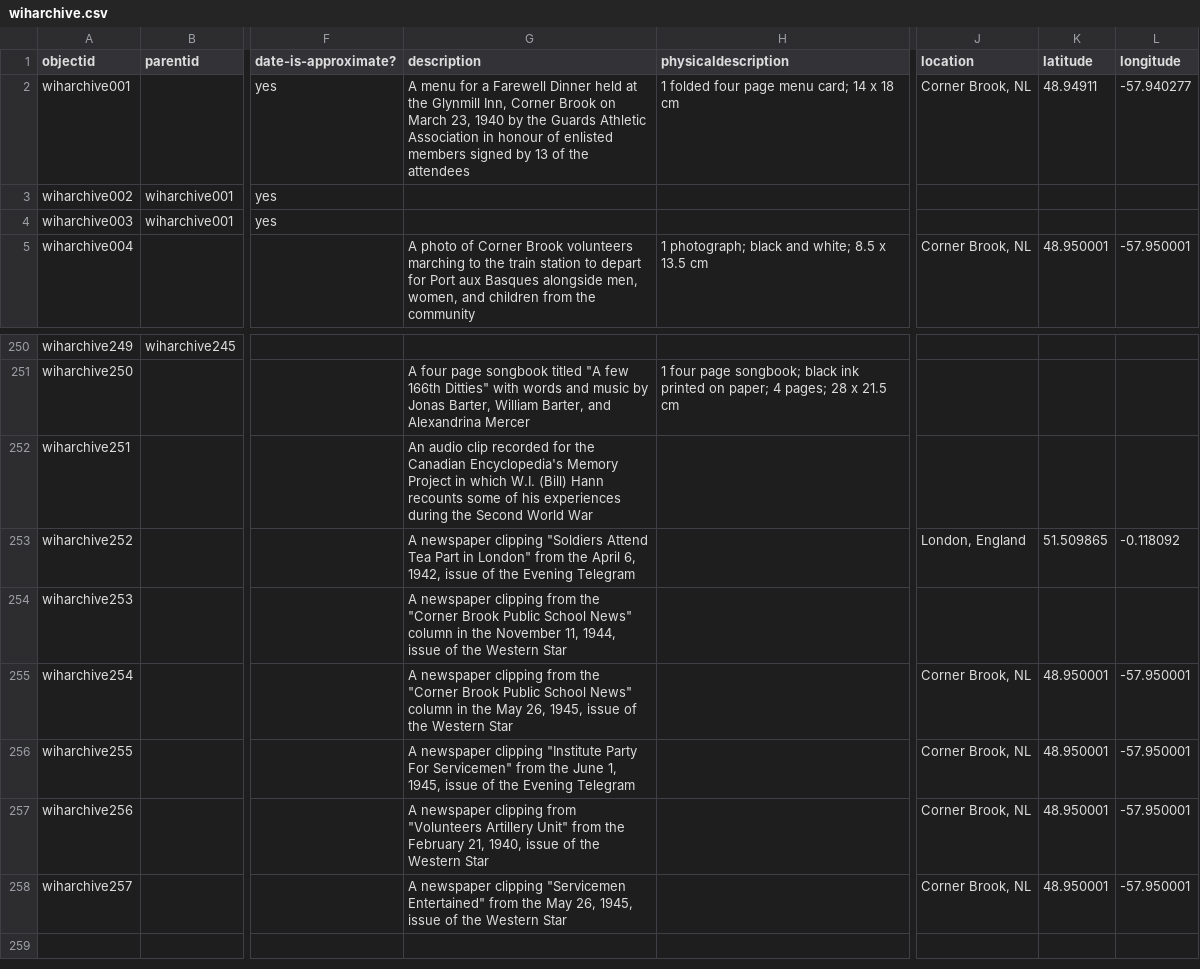
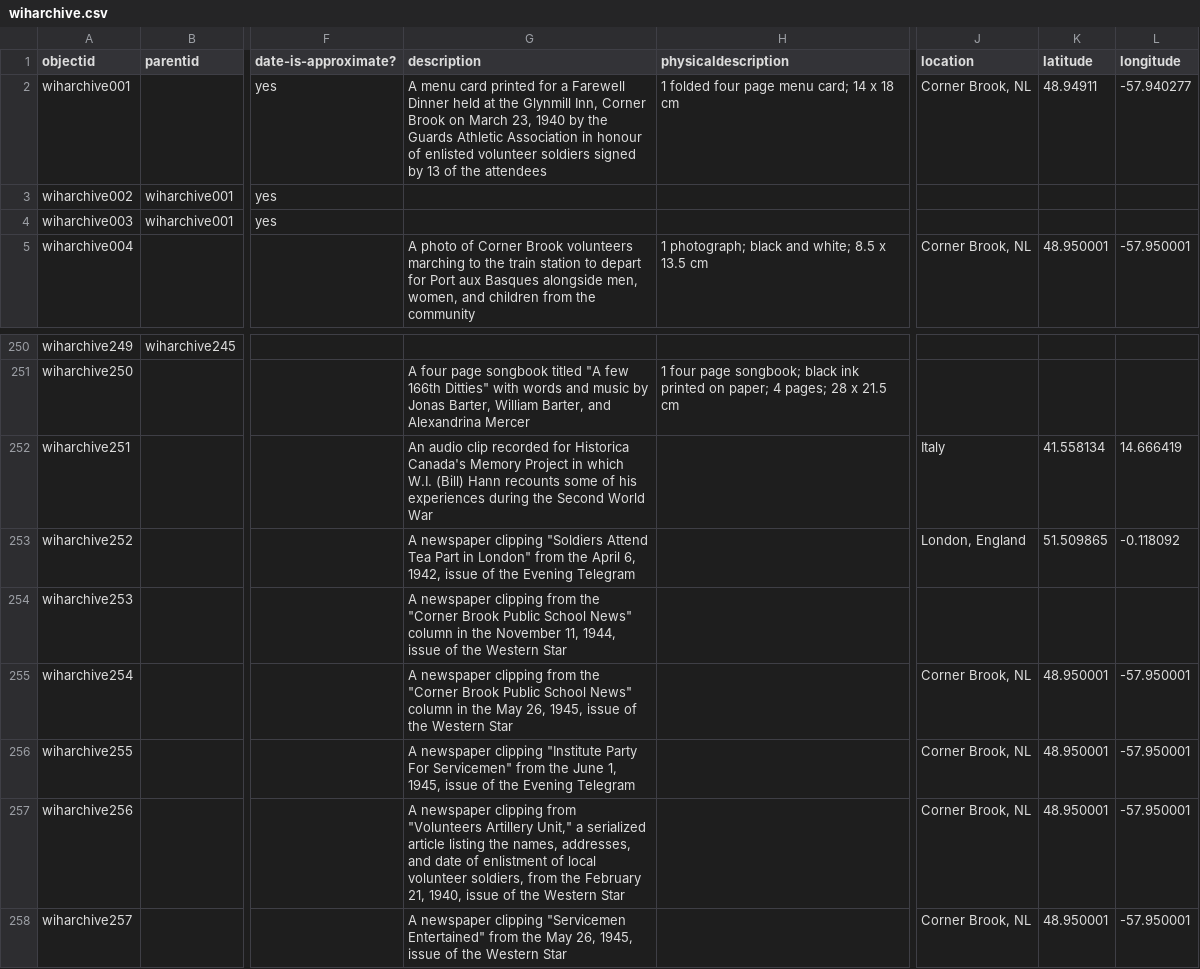
Before and after one commit to cwecrocker/wiharchive, a CSV file: _data/wiharchive.csv, drawn as a sheet; only a part is shown, gaps mark what is left out; the diff names each change by its address in the sheet, - before the commit and + after, or states it on an @@ line.

Commit message:
Update metadata

```diff
--- a/_data/wiharchive.csv
+++ b/_data/wiharchive.csv
-G2 (description): A menu for a Farewell Dinner held at the Glynmill Inn, Corner Brook on March 23, 1940 by the Guards Athletic Association in honour of enlisted members signed by…
+G2 (description): A menu card printed for a Farewell Dinner held at the Glynmill Inn, Corner Brook on March 23, 1940 by the Guards Athletic Association in honour of enlisted volunteer soldiers signed by…
-G252 (description): …recorded for the Canadian Encyclopedia's Memory Project…
+G252 (description): …recorded for Historica Canada's Memory Project…
-J252 (location): (empty)
+J252 (location): Italy
-K252 (latitude): (empty)
+K252 (latitude): 41.558134
-L252 (longitude): (empty)
+L252 (longitude): 14.666419
-G257 (description): …"Volunteers Artillery Unit" from the…
+G257 (description): …"Volunteers Artillery Unit," a serialized article listing the names, addresses, and date of enlistment of local volunteer soldiers, from the…
```
